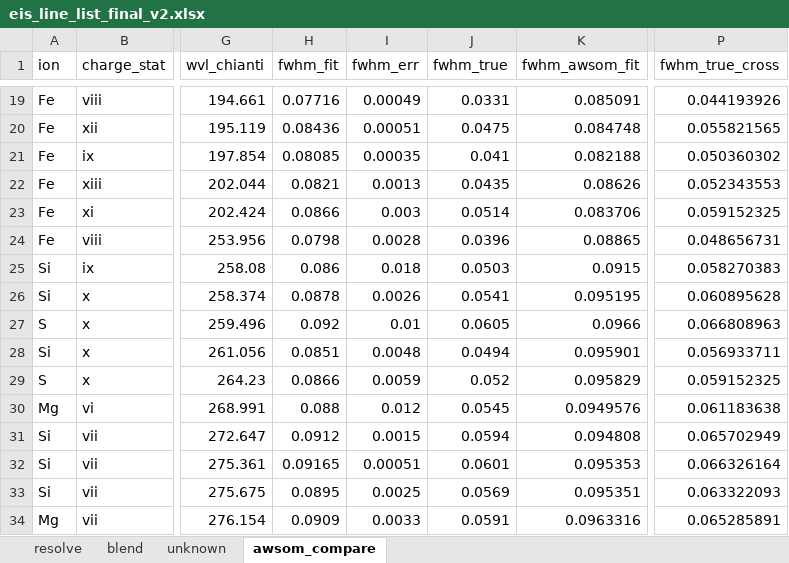
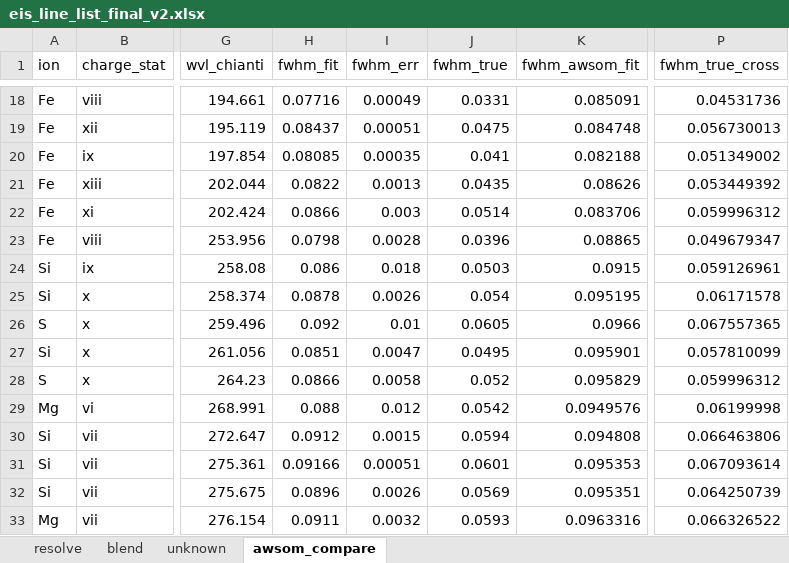
Before and after one commit to yjzhu-solar/EIS_SUMER_PCH_Ti, an Excel workbook: save/eis_line_list_final_v2.xlsx, sheet awsom_compare, drawn as a sheet; only a part is shown, gaps mark what is left out; values as stored, in another font and other column widths than the file's, no borders; addresses are those after the commit; the diff covers the shown part only; the diff names each change by its address in the sheet, - before the commit and + after, or states it on an @@ line.

```diff
--- a/save/eis_line_list_final_v2.xlsx (sheet awsom_compare)
+++ b/save/eis_line_list_final_v2.xlsx (sheet awsom_compare)
-P18 (fwhm_true_cross): 0.044193926
+P18 (fwhm_true_cross): 0.04531736
-H19 (fwhm_fit): 0.08436
+H19 (fwhm_fit): 0.08437
-P19 (fwhm_true_cross): 0.055821565
+P19 (fwhm_true_cross): 0.056730013
-P20 (fwhm_true_cross): 0.050360302
+P20 (fwhm_true_cross): 0.051349002
-H21 (fwhm_fit): 0.0821
+H21 (fwhm_fit): 0.0822
-P21 (fwhm_true_cross): 0.052343553
+P21 (fwhm_true_cross): 0.053449392
-P22 (fwhm_true_cross): 0.059152325
+P22 (fwhm_true_cross): 0.059996312
-P23 (fwhm_true_cross): 0.048656731
+P23 (fwhm_true_cross): 0.049679347
-P24 (fwhm_true_cross): 0.058270383
+P24 (fwhm_true_cross): 0.059126961
-J25 (fwhm_true): 0.0541
+J25 (fwhm_true): 0.054
-P25 (fwhm_true_cross): 0.060895628
+P25 (fwhm_true_cross): 0.06171578
-P26 (fwhm_true_cross): 0.066808963
+P26 (fwhm_true_cross): 0.067557365
-I27 (fwhm_err): 0.0048
+I27 (fwhm_err): 0.0047
-J27 (fwhm_true): 0.0494
+J27 (fwhm_true): 0.0495
-P27 (fwhm_true_cross): 0.056933711
+P27 (fwhm_true_cross): 0.057810099
-I28 (fwhm_err): 0.0059
+I28 (fwhm_err): 0.0058
-P28 (fwhm_true_cross): 0.059152325
+P28 (fwhm_true_cross): 0.059996312
-J29 (fwhm_true): 0.0545
+J29 (fwhm_true): 0.0542
-P29 (fwhm_true_cross): 0.061183638
+P29 (fwhm_true_cross): 0.06199998
-P30 (fwhm_true_cross): 0.065702949
+P30 (fwhm_true_cross): 0.066463806
-H31 (fwhm_fit): 0.09165
+H31 (fwhm_fit): 0.09166
-P31 (fwhm_true_cross): 0.066326164
+P31 (fwhm_true_cross): 0.067093614
-H32 (fwhm_fit): 0.0895
+H32 (fwhm_fit): 0.0896
-I32 (fwhm_err): 0.0025
+I32 (fwhm_err): 0.0026
-P32 (fwhm_true_cross): 0.063322093
+P32 (fwhm_true_cross): 0.064250739
-H33 (fwhm_fit): 0.0909
+H33 (fwhm_fit): 0.0911
-I33 (fwhm_err): 0.0033
+I33 (fwhm_err): 0.0032
-J33 (fwhm_true): 0.0591
+J33 (fwhm_true): 0.0593
-P33 (fwhm_true_cross): 0.065285891
+P33 (fwhm_true_cross): 0.066326522
```
Also changed, not shown: 1 removed row and 32 edited cells elsewhere in this sheet, save/eis_sumer_ion_width_merg_v2_cross.xlsx, save/sumer_line_list_final_v2.xlsx, 4 other files.
